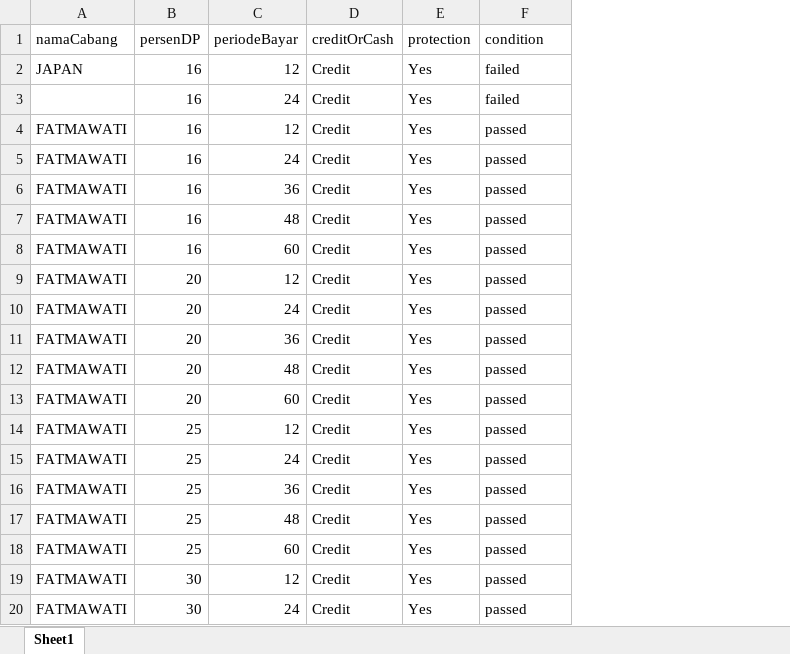
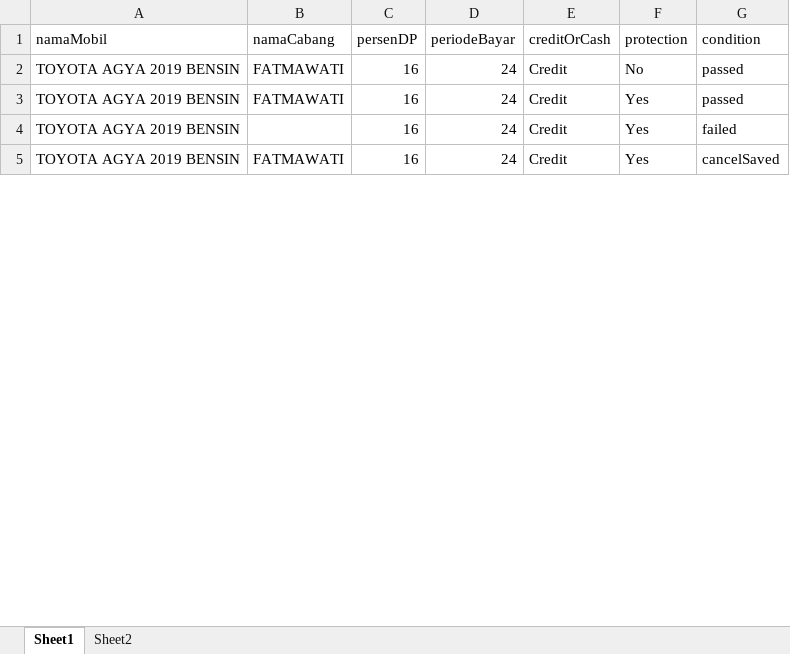
Before and after one commit to qcaccompanies/ACC-ACCOne, an Excel workbook: SimulasiKreditMobilBaru.xlsx, sheet Sheet1, drawn as a sheet; only a part is shown; values as stored, in another font and other column widths than the file's, no cell formats; removed rows and columns are numbered as before the commit, all else as after; the diff covers the shown part only; the diff names each change by its address in the sheet, - before the commit and + after, or states it on an @@ line.

Commit message:
Update Rizka - Simulasi Kredit Mobil Baru Paket

```diff
--- a/SimulasiKreditMobilBaru.xlsx (sheet Sheet1)
+++ b/SimulasiKreditMobilBaru.xlsx (sheet Sheet1)
+sheet tab: Sheet2
+column A (namaMobil), rows 3-5: all TOYOTA AGYA 2019 BENSIN
+row 2: TOYOTA AGYA 2019 BENSIN | FATMAWATI | 16 | 24 | Credit | No | passed
-B3 (namaCabang): JAPAN
+B3 (namaCabang): FATMAWATI
-D3 (periodeBayar): 12
+D3 (periodeBayar): 24
-G3 (condition): failed
+G3 (condition): passed
-row 4: FATMAWATI | 16 | 12 | Credit | Yes | passed
-G5 (condition): passed
+G5 (condition): cancelSaved
-row 6: FATMAWATI | 16 | 36 | Credit | Yes | passed
-row 7: FATMAWATI | 16 | 48 | Credit | Yes | passed
-row 8: FATMAWATI | 16 | 60 | Credit | Yes | passed
-row 9: FATMAWATI | 20 | 12 | Credit | Yes | passed
-row 10: FATMAWATI | 20 | 24 | Credit | Yes | passed
-row 11: FATMAWATI | 20 | 36 | Credit | Yes | passed
-row 12: FATMAWATI | 20 | 48 | Credit | Yes | passed
-row 13: FATMAWATI | 20 | 60 | Credit | Yes | passed
-row 14: FATMAWATI | 25 | 12 | Credit | Yes | passed
-row 15: FATMAWATI | 25 | 24 | Credit | Yes | passed
-row 16: FATMAWATI | 25 | 36 | Credit | Yes | passed
-row 17: FATMAWATI | 25 | 48 | Credit | Yes | passed
-row 18: FATMAWATI | 25 | 60 | Credit | Yes | passed
-row 19: FATMAWATI | 30 | 12 | Credit | Yes | passed
-row 20: FATMAWATI | 30 | 24 | Credit | Yes | passed
```
Also changed, not shown: 139 removed rows and 9 edited cells elsewhere in this sheet, cell formats.
